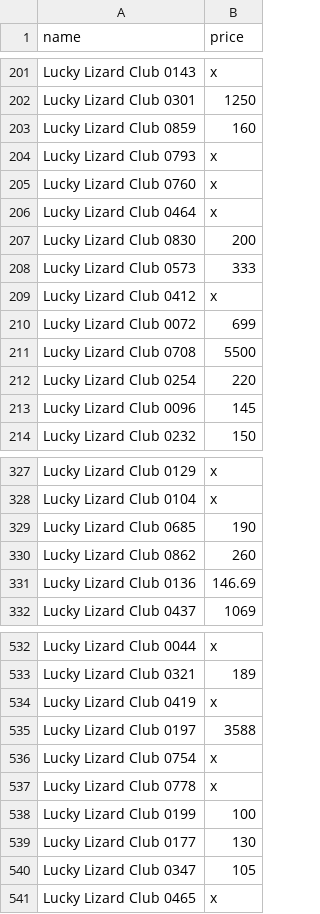
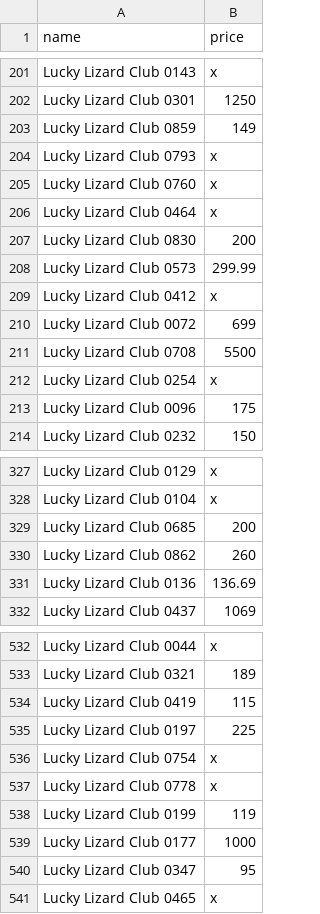
Before and after one commit to mpcabete/nft-marketplace-scraper, a CSV file: results/Lucky Lizard Club-rank.csv, drawn as a sheet; only a part is shown, gaps mark what is left out; the diff covers the shown part only.

```diff
--- a/results/Lucky Lizard Club-rank.csv
+++ b/results/Lucky Lizard Club-rank.csv
@@ -202,3 +202,3 @@ Lucky Lizard Club 0143,x
 Lucky Lizard Club 0301,1250
-Lucky Lizard Club 0859,160
+Lucky Lizard Club 0859,149
 Lucky Lizard Club 0793,x
@@ -207,3 +207,3 @@ Lucky Lizard Club 0464,x
 Lucky Lizard Club 0830,200
-Lucky Lizard Club 0573,333
+Lucky Lizard Club 0573,299.99
 Lucky Lizard Club 0412,x
@@ -211,4 +211,4 @@ Lucky Lizard Club 0072,699
 Lucky Lizard Club 0708,5500
-Lucky Lizard Club 0254,220
-Lucky Lizard Club 0096,145
+Lucky Lizard Club 0254,x
+Lucky Lizard Club 0096,175
 Lucky Lizard Club 0232,150
@@ -328,5 +328,5 @@ Lucky Lizard Club 0129,x
 Lucky Lizard Club 0104,x
-Lucky Lizard Club 0685,190
+Lucky Lizard Club 0685,200
 Lucky Lizard Club 0862,260
-Lucky Lizard Club 0136,146.69
+Lucky Lizard Club 0136,136.69
 Lucky Lizard Club 0437,1069
@@ -533,9 +533,9 @@ Lucky Lizard Club 0044,x
 Lucky Lizard Club 0321,189
-Lucky Lizard Club 0419,x
-Lucky Lizard Club 0197,3588
+Lucky Lizard Club 0419,115
+Lucky Lizard Club 0197,225
 Lucky Lizard Club 0754,x
 Lucky Lizard Club 0778,x
-Lucky Lizard Club 0199,100
-Lucky Lizard Club 0177,130
-Lucky Lizard Club 0347,105
+Lucky Lizard Club 0199,119
+Lucky Lizard Club 0177,1000
+Lucky Lizard Club 0347,95
 Lucky Lizard Club 0465,x
```
Also changed, not shown: 92 edited cells elsewhere in this file, results/ADAPunkz-rank.csv, results/CryptoDino-rank.csv, 16 other files.
